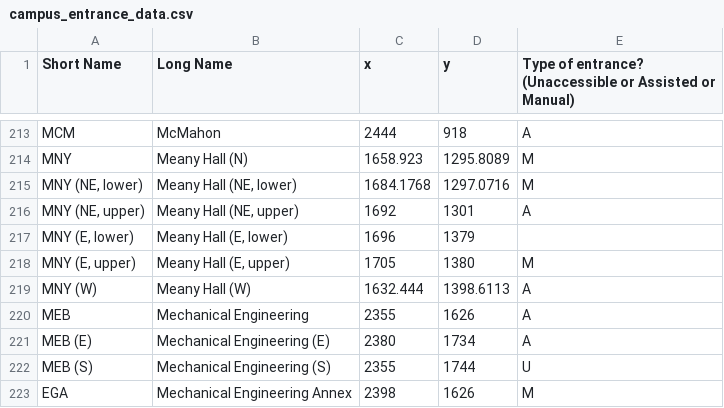
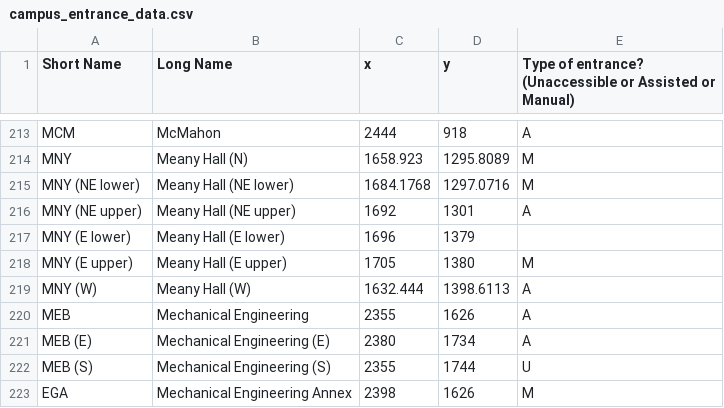
Before and after one commit to AccessUW/AccessUW, a CSV file: app/src/main/res/raw/campus_entrance_data.csv, drawn as a sheet; only a part is shown, gaps mark what is left out.

Commit message:
corrected data parsing so that all completed data rows are parsed

```diff
--- a/app/src/main/res/raw/campus_entrance_data.csv
+++ b/app/src/main/res/raw/campus_entrance_data.csv
@@ -214,6 +214,6 @@ MCM,McMahon,2444,918,A
 MNY,Meany Hall (N),1658.923,1295.8089,M
-"MNY (NE, lower)","Meany Hall (NE, lower)",1684.1768,1297.0716,M
-"MNY (NE, upper)","Meany Hall (NE, upper)",1692,1301,A
-"MNY (E, lower)","Meany Hall (E, lower)",1696,1379,
-"MNY (E, upper)","Meany Hall (E, upper)",1705,1380,M
+MNY (NE lower),Meany Hall (NE lower),1684.1768,1297.0716,M
+MNY (NE upper),Meany Hall (NE upper),1692,1301,A
+MNY (E lower),Meany Hall (E lower),1696,1379,
+MNY (E upper),Meany Hall (E upper),1705,1380,M
 MNY (W),Meany Hall (W),1632.444,1398.6113,A
```
Also changed, not shown: 1 other file.
